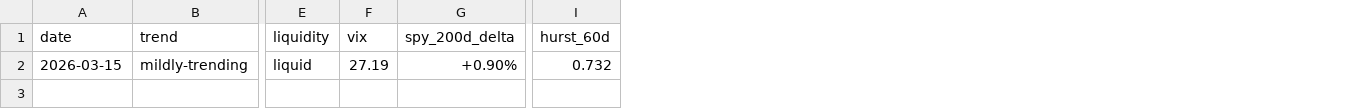
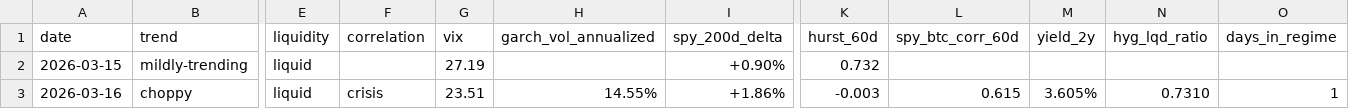
Before and after one commit to marcohwlam/quant-zero, a CSV file: research/regimes/historical_regimes.csv, drawn as a sheet; only a part is shown, gaps mark what is left out; rows hold the shown columns only; the diff names each change by its address in the sheet, - before the commit and + after, or states it on an @@ line.

Commit message:
feat(QUA-282): Market regime update 2026-03-16 — choppy/normal-vol/crisis-corr
Regime change detected: volatility dropped (high-vol → normal-vol), trend
collapsed to choppy (Hurst -0.003), and SPY/BTC 60d correlation hit crisis
level (0.615 > 0.6). Expanded historical CSV with GARCH, correlation, and
macro columns. All stat arb / pairs strategies should be paused per
crisis-correlation policy.

Co-Authored-By: Paperclip <noreply@paperclip.ing>

```diff
--- a/research/regimes/historical_regimes.csv
+++ b/research/regimes/historical_regimes.csv
+column F (correlation), empty
+column H (garch_vol_annualized), empty
+column L (spy_btc_corr_60d), empty
+column M (yield_2y), empty
+column N (hyg_lqd_ratio), empty
+column O (days_in_regime), empty
+row 3: 2026-03-16 | choppy | liquid | crisis | 23.51 | 14.55% | +1.86% | -0.003 | 0.615 | 3.605% | 0.7310 | 1
```
Also changed, not shown: 1 other file.
